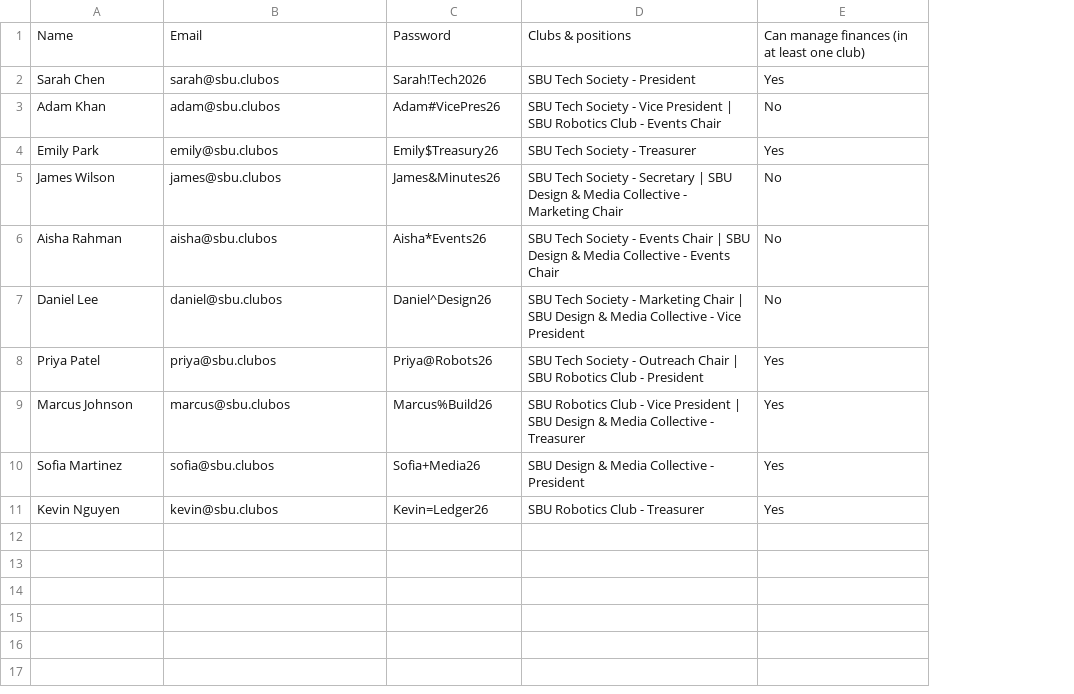
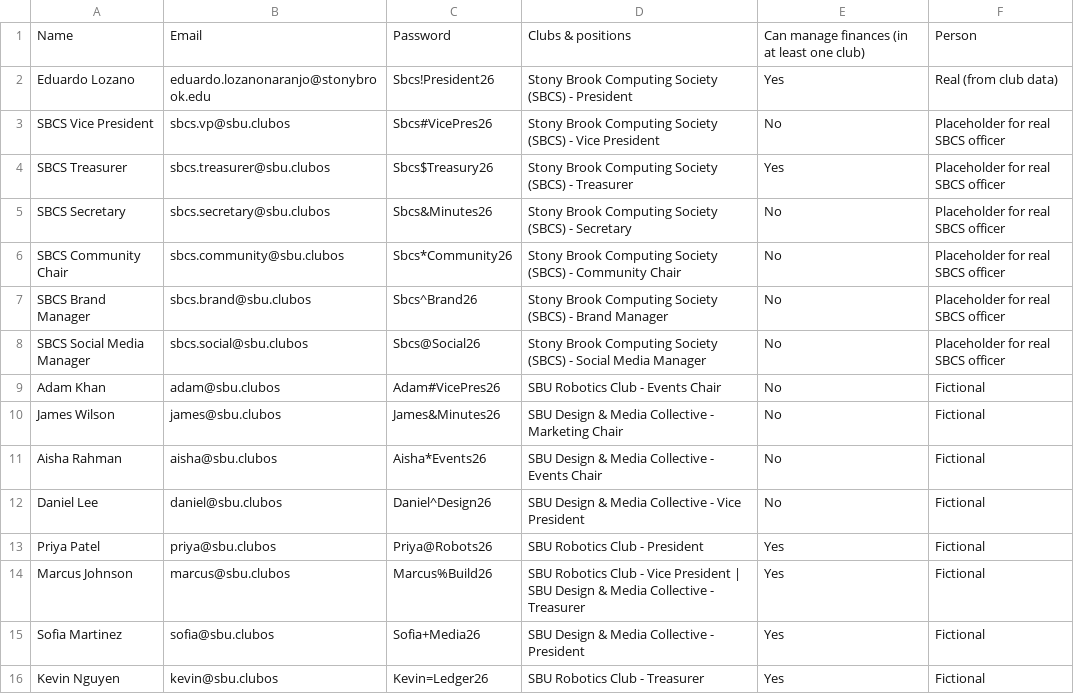
Before and after one commit to Nabeehaj/ClubOS, a CSV file: docs/demo-accounts.csv, drawn as a sheet; removed rows and columns are numbered as before the commit, all else as after; the diff names each change by its address in the sheet, - before the commit and + after, or states it on an @@ line.

Commit message:
Make SBCS the main demo club
- Stony Brook Computing Society: CEAS, sbcomputingsociety@cs.stonybrook.edu, Monday 5-6 PM meetings, $8,500 budget, logo
- President Eduardo Lozano; other seats use SBCS's real position titles with placeholder names until the real board is known
- Meeting reminder emails use the club's meeting day and time
- Club logo shown in the sidebar club switcher

```diff
--- a/docs/demo-accounts.csv
+++ b/docs/demo-accounts.csv
+column F, row 1: Person; rows 9-16: all Fictional
-row 2: Sarah Chen | sarah@sbu.clubos | Sarah!Tech2026 | SBU Tech Society - President | Yes
+row 2: Eduardo Lozano | eduardo.lozanonaranjo@stonybrook.edu | Sbcs!President26 | Stony Brook Computing Society (SBCS) - President | Yes | Real (from club data)
+row 3: SBCS Vice President | sbcs.vp@sbu.clubos | Sbcs#VicePres26 | Stony Brook Computing Society (SBCS) - Vice President | No | Placeholder for real SBCS officer
+row 4: SBCS Treasurer | sbcs.treasurer@sbu.clubos | Sbcs$Treasury26 | Stony Brook Computing Society (SBCS) - Treasurer | Yes | Placeholder for real SBCS officer
+row 5: SBCS Secretary | sbcs.secretary@sbu.clubos | Sbcs&Minutes26 | Stony Brook Computing Society (SBCS) - Secretary | No | Placeholder for real SBCS officer
+row 6: SBCS Community Chair | sbcs.community@sbu.clubos | Sbcs*Community26 | Stony Brook Computing Society (SBCS) - Community Chair | No | Placeholder for real SBCS officer
+row 7: SBCS Brand Manager | sbcs.brand@sbu.clubos | Sbcs^Brand26 | Stony Brook Computing Society (SBCS) - Brand Manager | No | Placeholder for real SBCS officer
+row 8: SBCS Social Media Manager | sbcs.social@sbu.clubos | Sbcs@Social26 | Stony Brook Computing Society (SBCS) - Social Media Manager | No | Placeholder for real SBCS officer
-D9: SBU Tech Society - Vice President | SBU Robotics Club…
+D9: SBU Robotics Club…
-row 4: Emily Park | emily@sbu.clubos | Emily$Treasury26 | SBU Tech Society - Treasurer | Yes
-D10: SBU Tech Society - Secretary | SBU Design &…
+D10: SBU Design &…
-D11: SBU Tech Society - Events Chair | SBU Design &…
+D11: SBU Design &…
-D12: SBU Tech Society - Marketing Chair | SBU Design &…
+D12: SBU Design &…
-D13: SBU Tech Society - Outreach Chair | SBU Robotics Club…
+D13: SBU Robotics Club…
```
Also changed, not shown: 7 other files.
